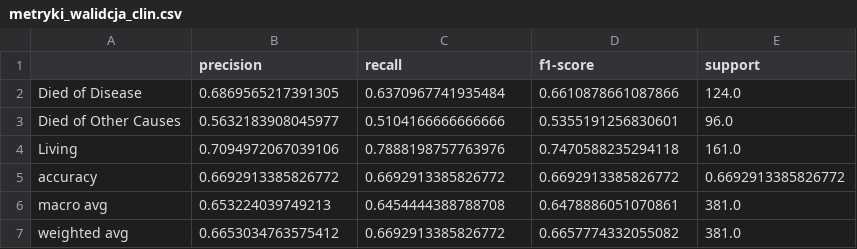
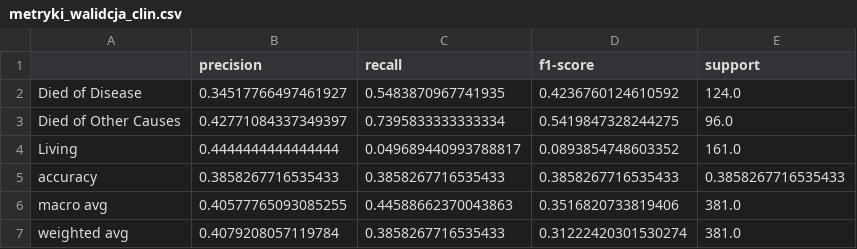
Before and after one commit to BSPollubIAD2023/Project_METABRIC, a CSV file: metryki_walidcja_clin.csv, drawn as a sheet.

```diff
--- a/metryki_walidcja_clin.csv
+++ b/metryki_walidcja_clin.csv
@@ -1,7 +1,7 @@
 ;precision;recall;f1-score;support
-Died of Disease;0.6869565217391305;0.6370967741935484;0.6610878661087866;124.0
-Died of Other Causes;0.5632183908045977;0.5104166666666666;0.5355191256830601;96.0
-Living;0.7094972067039106;0.7888198757763976;0.7470588235294118;161.0
-accuracy;0.6692913385826772;0.6692913385826772;0.6692913385826772;0.6692913385826772
-macro avg;0.653224039749213;0.6454444388788708;0.6478886051070861;381.0
-weighted avg;0.6653034763575412;0.6692913385826772;0.6657774332055082;381.0
+Died of Disease;0.34517766497461927;0.5483870967741935;0.4236760124610592;124.0
+Died of Other Causes;0.42771084337349397;0.7395833333333334;0.5419847328244275;96.0
+Living;0.4444444444444444;0.049689440993788817;0.0893854748603352;161.0
+accuracy;0.3858267716535433;0.3858267716535433;0.3858267716535433;0.3858267716535433
+macro avg;0.40577765093085255;0.44588662370043863;0.3516820733819406;381.0
+weighted avg;0.4079208057119784;0.3858267716535433;0.31222420301530274;381.0
```
Also changed, not shown: 23 other files.
